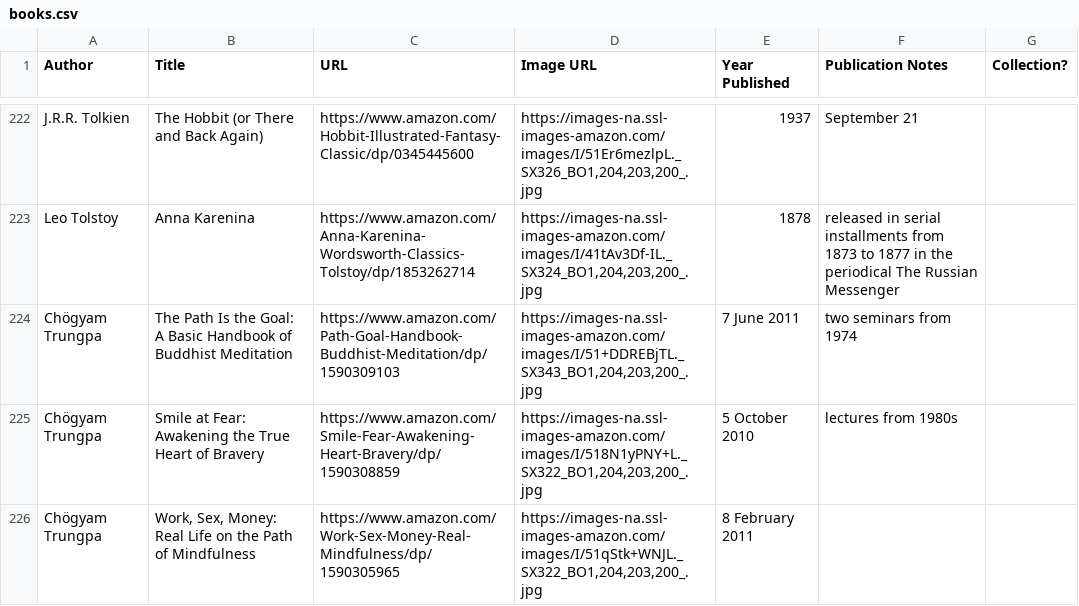
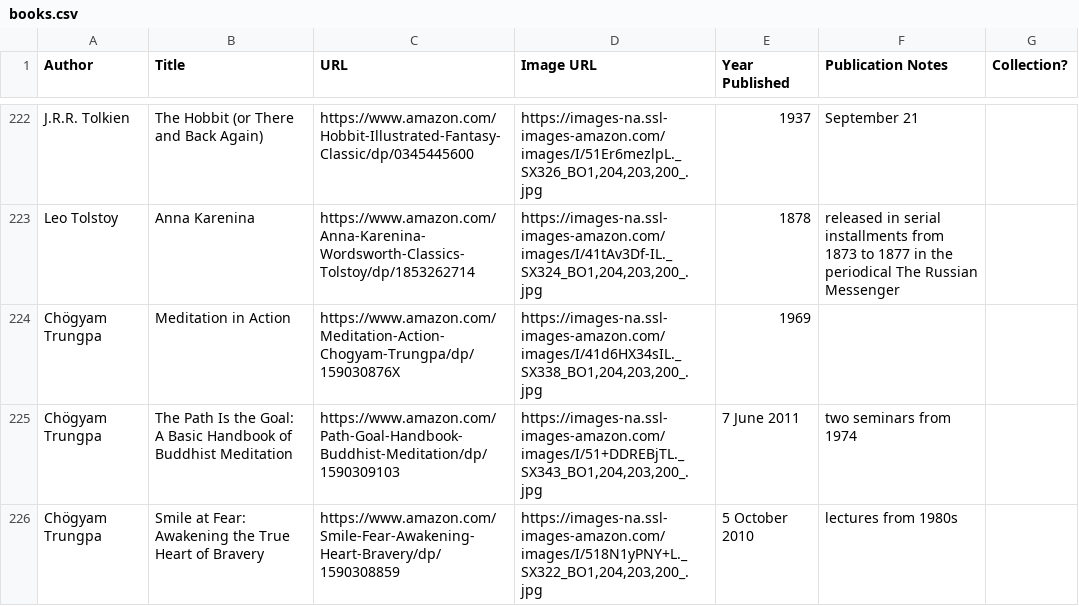
Before and after one commit to eio/books, a CSV file: data/books.csv, drawn as a sheet; only a part is shown, gaps mark what is left out; the shorter side is filled out with more unchanged rows.

Commit message:
meditation in action

```diff
--- a/data/books.csv
+++ b/data/books.csv
@@ -223,2 +223,3 @@ J.R.R. Tolkien,The Hobbit (or There and Back Again),https://www.amazon.com/Hobbi
 Leo Tolstoy,Anna Karenina,https://www.amazon.com/Anna-Karenina-Wordsworth-Classics-Tolstoy/dp/1853262714,"https://images-na.ssl-images-amazon.com/images/I/41tAv3Df-IL._SX324_BO1,204,203,200_.jpg",1878,released in serial installments from 1873 to 1877 in the periodical The Russian Messenger,
+Chögyam Trungpa,"Meditation in Action",https://www.amazon.com/Meditation-Action-Chogyam-Trungpa/dp/159030876X,"https://images-na.ssl-images-amazon.com/images/I/41d6HX34sIL._SX338_BO1,204,203,200_.jpg",1969,,
 Chögyam Trungpa,"The Path Is the Goal: A Basic Handbook of Buddhist Meditation",https://www.amazon.com/Path-Goal-Handbook-Buddhist-Meditation/dp/1590309103,"https://images-na.ssl-images-amazon.com/images/I/51+DDREBjTL._SX343_BO1,204,203,200_.jpg",7 June 2011,two seminars from 1974,
```
Also changed, not shown: 1 other file.
